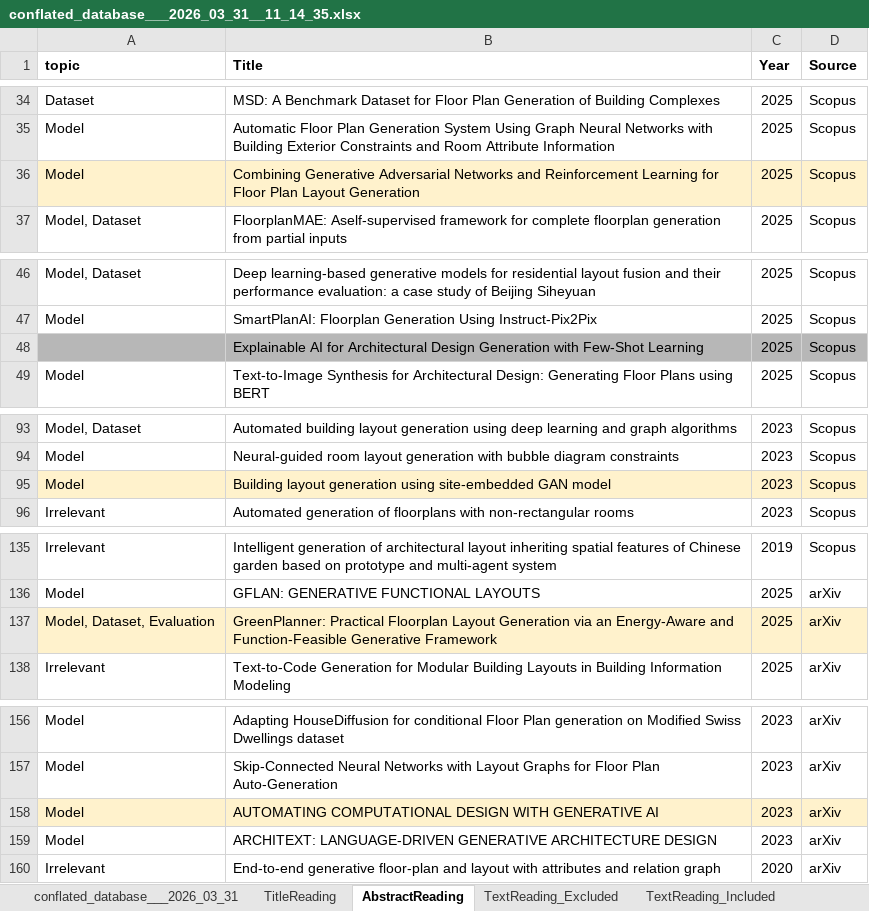
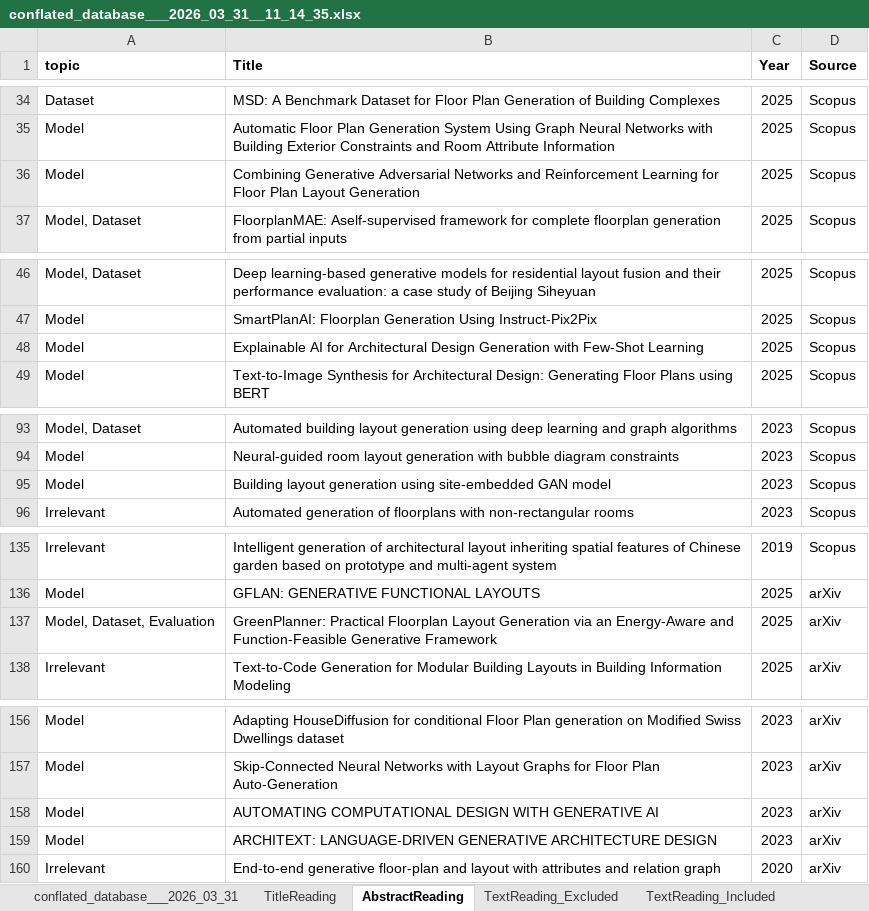
Before and after one commit to gal-dmitry/SystematicReview, an Excel workbook: data/src/conflated_database___2026_03_31__11_14_35.xlsx, sheet AbstractReading, drawn as a sheet; only a part is shown, gaps mark what is left out; values as stored, in another font and other column widths than the file's, no borders; charts and pictures not drawn; the diff covers the shown part only; the diff names each change by its address in the sheet, - before the commit and + after, or states it on an @@ line.

```diff
--- a/data/src/conflated_database___2026_03_31__11_14_35.xlsx (sheet AbstractReading)
+++ b/data/src/conflated_database___2026_03_31__11_14_35.xlsx (sheet AbstractReading)
-A36:D36 fill: #FFF2CC
+A36:D36 fill: none
-A48 (topic): (empty)
+A48 (topic): Model
-A48:D48 fill: #B7B7B7
+A48:D48 fill: none
-A95:D95 fill: #FFF2CC
+A95:D95 fill: none
-A137:D137 fill: #FFF2CC
+A137:D137 fill: none
-A158:D158 fill: #FFF2CC
+A158:D158 fill: none
```
Also changed, not shown: 1 edited cell and cell formats elsewhere in this sheet, sheet TextReading_Excluded, 1 other file.
